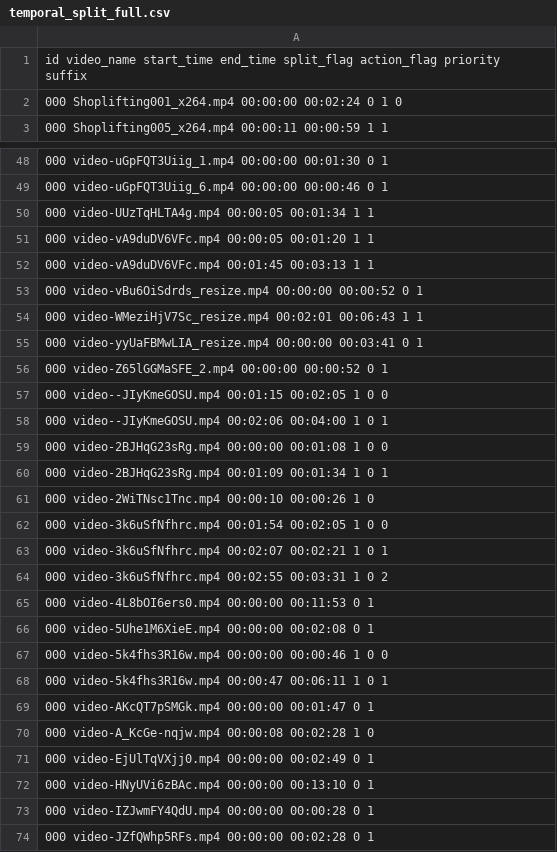
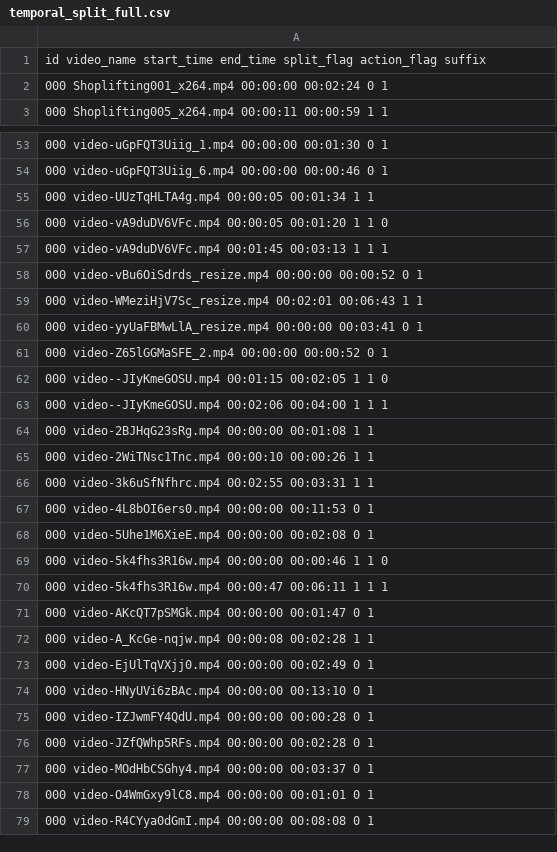
Before and after one commit to wivj4zm4fpg0/shoplifting, a CSV file: csv_files/temporal_split_full.csv, drawn as a sheet; only a part is shown, gaps mark what is left out; the shorter side is filled out with more unchanged rows; the diff covers the shown part only.

```diff
--- a/csv_files/temporal_split_full.csv
+++ b/csv_files/temporal_split_full.csv
@@ -1,3 +1,3 @@
-id video_name start_time end_time split_flag action_flag priority suffix
-000 Shoplifting001_x264.mp4 00:00:00 00:02:24 0 1 0
+id video_name start_time end_time split_flag action_flag suffix
+000 Shoplifting001_x264.mp4 00:00:00 00:02:24 0 1
 000 Shoplifting005_x264.mp4 00:00:11 00:00:59 1 1
@@ -50,22 +55,19 @@ id video_name start_time end_time split_flag action_flag priority suffix
 000 video-UUzTqHLTA4g.mp4 00:00:05 00:01:34 1 1
-000 video-vA9duDV6VFc.mp4 00:00:05 00:01:20 1 1
-000 video-vA9duDV6VFc.mp4 00:01:45 00:03:13 1 1
+000 video-vA9duDV6VFc.mp4 00:00:05 00:01:20 1 1 0
+000 video-vA9duDV6VFc.mp4 00:01:45 00:03:13 1 1 1
 000 video-vBu6OiSdrds_resize.mp4 00:00:00 00:00:52 0 1
 000 video-WMeziHjV7Sc_resize.mp4 00:02:01 00:06:43 1 1
-000 video-yyUaFBMwLIA_resize.mp4 00:00:00 00:03:41 0 1
+000 video-yyUaFBMwLlA_resize.mp4 00:00:00 00:03:41 0 1
 000 video-Z65lGGMaSFE_2.mp4 00:00:00 00:00:52 0 1
-000 video--JIyKmeGOSU.mp4 00:01:15 00:02:05 1 0 0
-000 video--JIyKmeGOSU.mp4 00:02:06 00:04:00 1 0 1
-000 video-2BJHqG23sRg.mp4 00:00:00 00:01:08 1 0 0
-000 video-2BJHqG23sRg.mp4 00:01:09 00:01:34 1 0 1
-000 video-2WiTNsc1Tnc.mp4 00:00:10 00:00:26 1 0
-000 video-3k6uSfNfhrc.mp4 00:01:54 00:02:05 1 0 0
-000 video-3k6uSfNfhrc.mp4 00:02:07 00:02:21 1 0 1
-000 video-3k6uSfNfhrc.mp4 00:02:55 00:03:31 1 0 2
+000 video--JIyKmeGOSU.mp4 00:01:15 00:02:05 1 1 0
+000 video--JIyKmeGOSU.mp4 00:02:06 00:04:00 1 1 1
+000 video-2BJHqG23sRg.mp4 00:00:00 00:01:08 1 1
+000 video-2WiTNsc1Tnc.mp4 00:00:10 00:00:26 1 1
+000 video-3k6uSfNfhrc.mp4 00:02:55 00:03:31 1 1
 000 video-4L8bOI6ers0.mp4 00:00:00 00:11:53 0 1
 000 video-5Uhe1M6XieE.mp4 00:00:00 00:02:08 0 1
-000 video-5k4fhs3R16w.mp4 00:00:00 00:00:46 1 0 0
-000 video-5k4fhs3R16w.mp4 00:00:47 00:06:11 1 0 1
+000 video-5k4fhs3R16w.mp4 00:00:00 00:00:46 1 1 0
+000 video-5k4fhs3R16w.mp4 00:00:47 00:06:11 1 1 1
 000 video-AKcQT7pSMGk.mp4 00:00:00 00:01:47 0 1
-000 video-A_KcGe-nqjw.mp4 00:00:08 00:02:28 1 0
+000 video-A_KcGe-nqjw.mp4 00:00:08 00:02:28 1 1
 000 video-EjUlTqVXjj0.mp4 00:00:00 00:02:49 0 1
```
Also changed, not shown: 5 added rows, 6 removed rows and 12 edited cells elsewhere in this file, 2 other files.
